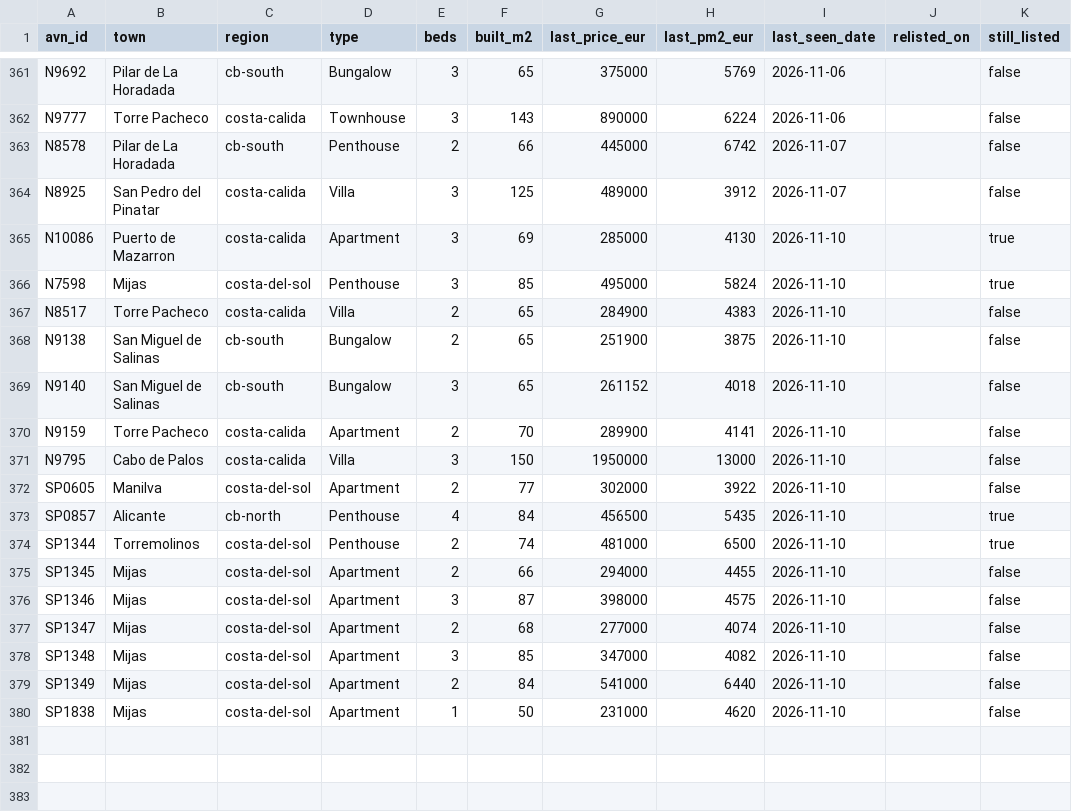
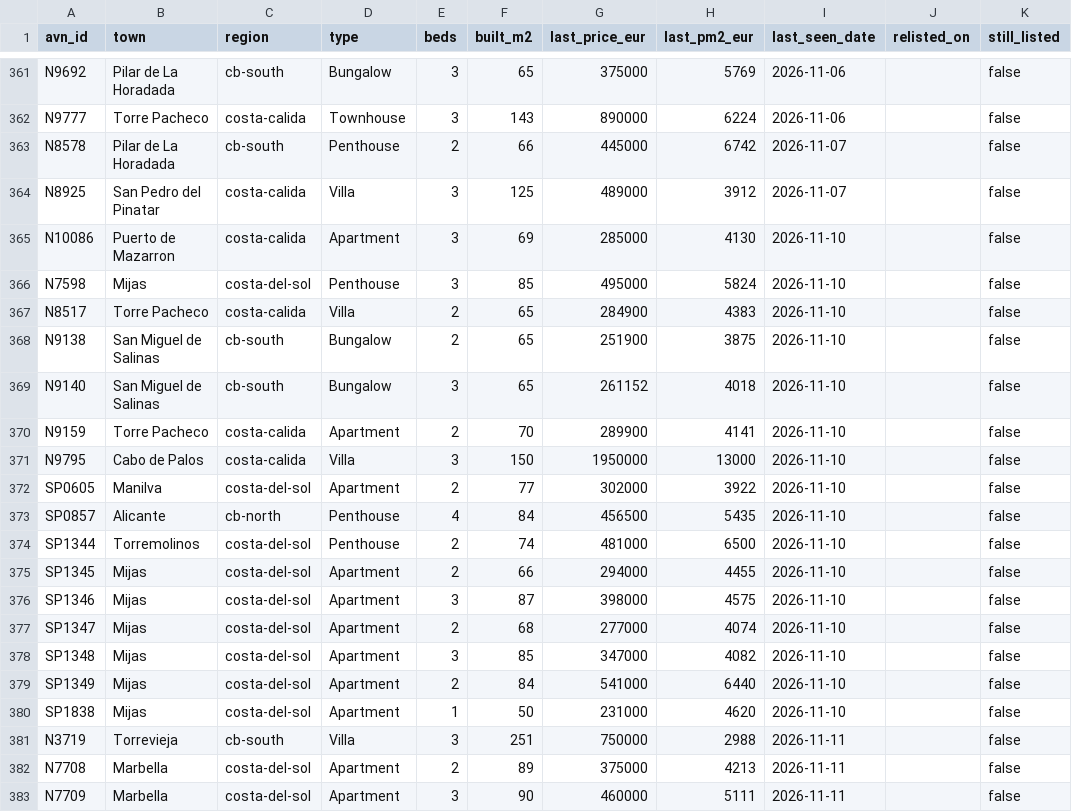
Before and after one commit to HenrikKolstad/avena-data, a CSV file: market/tombstones.csv, drawn as a sheet; only a part is shown, gaps mark what is left out.

```diff
--- a/market/tombstones.csv
+++ b/market/tombstones.csv
@@ -364,4 +364,4 @@ N8578,Pilar de La Horadada,cb-south,Penthouse,2,66,445000,6742,2026-11-07,,false
 N8925,San Pedro del Pinatar,costa-calida,Villa,3,125,489000,3912,2026-11-07,,false
-N10086,Puerto de Mazarron,costa-calida,Apartment,3,69,285000,4130,2026-11-10,,true
-N7598,Mijas,costa-del-sol,Penthouse,3,85,495000,5824,2026-11-10,,true
+N10086,Puerto de Mazarron,costa-calida,Apartment,3,69,285000,4130,2026-11-10,,false
+N7598,Mijas,costa-del-sol,Penthouse,3,85,495000,5824,2026-11-10,,false
 N8517,Torre Pacheco,costa-calida,Villa,2,65,284900,4383,2026-11-10,,false
@@ -372,4 +372,4 @@ N9795,Cabo de Palos,costa-calida,Villa,3,150,1950000,13000,2026-11-10,,false
 SP0605,Manilva,costa-del-sol,Apartment,2,77,302000,3922,2026-11-10,,false
-SP0857,Alicante,cb-north,Penthouse,4,84,456500,5435,2026-11-10,,true
-SP1344,Torremolinos,costa-del-sol,Penthouse,2,74,481000,6500,2026-11-10,,true
+SP0857,Alicante,cb-north,Penthouse,4,84,456500,5435,2026-11-10,,false
+SP1344,Torremolinos,costa-del-sol,Penthouse,2,74,481000,6500,2026-11-10,,false
 SP1345,Mijas,costa-del-sol,Apartment,2,66,294000,4455,2026-11-10,,false
@@ -380 +380,4 @@ SP1349,Mijas,costa-del-sol,Apartment,2,84,541000,6440,2026-11-10,,false
 SP1838,Mijas,costa-del-sol,Apartment,1,50,231000,4620,2026-11-10,,false
+N3719,Torrevieja,cb-south,Villa,3,251,750000,2988,2026-11-11,,false
+N7708,Marbella,costa-del-sol,Apartment,2,89,375000,4213,2026-11-11,,false
+N7709,Marbella,costa-del-sol,Apartment,3,90,460000,5111,2026-11-11,,false
```
Also changed, not shown: delphi/index.csv, market/movement-ledger.csv, 7 other files.
